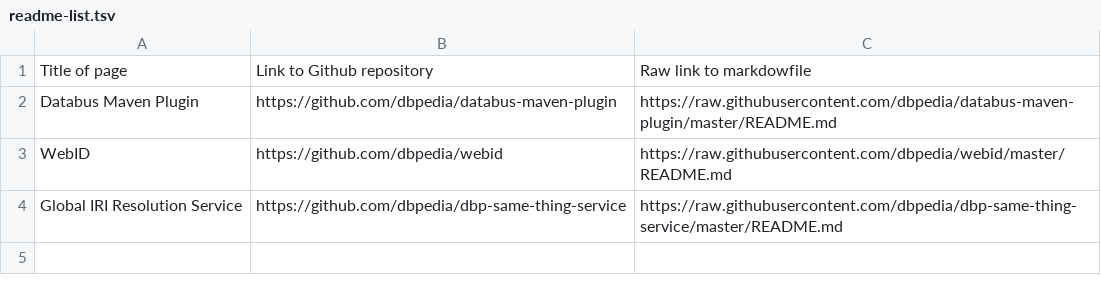
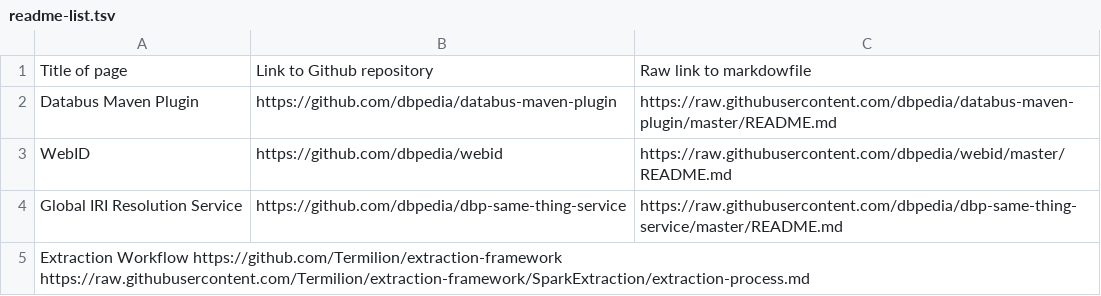
Before and after one commit to dbpedia/dev.dbpedia.org, a TSV file: readme-list.tsv, drawn as a sheet; the diff names each change by its address in the sheet, - before the commit and + after, or states it on an @@ line.

Commit message:
added extraction workflow

```diff
--- a/readme-list.tsv
+++ b/readme-list.tsv
+row 5: Extraction Workflow https://github.com/Termilion/extraction-framework https://raw.githubusercontent.com/Termilion/extraction-framework/SparkExtraction/extraction-process.md
```
